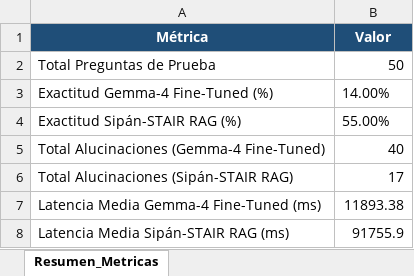
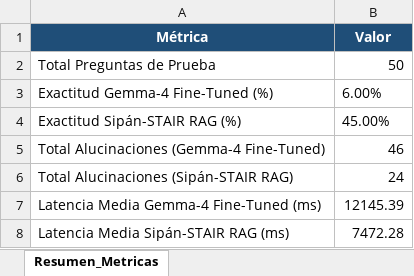
Before and after one commit to jhangmez/codigo_para_evaluar_sipangpt_benchmark, an Excel workbook: data/results/matriz_comparativa_final.xlsx, sheet Resumen_Metricas, drawn as a sheet; values as stored, in another font and other column widths than the file's, no borders; the diff names each change by its address in the sheet, - before the commit and + after, or states it on an @@ line.

Commit message:
feat(eval): registrar segunda tanda de evaluacion con red optimizada, aislamiento de carpetas tanda_1 y tanda_2 y actualizacion de metricas

```diff
--- a/data/results/matriz_comparativa_final.xlsx (sheet Resumen_Metricas)
+++ b/data/results/matriz_comparativa_final.xlsx (sheet Resumen_Metricas)
-B3 (Valor): 14.00%
+B3 (Valor): 6.00%
-B4 (Valor): 55.00%
+B4 (Valor): 45.00%
-B5 (Valor): 40
+B5 (Valor): 46
-B6 (Valor): 17
+B6 (Valor): 24
-B7 (Valor): 11893.38
+B7 (Valor): 12145.39
-B8 (Valor): 91755.9
+B8 (Valor): 7472.28
```
Also changed, not shown: sheet Matriz_Comparativa_50_Casos, data/results/banco_pruebas_50.xlsx, 27 other files.
